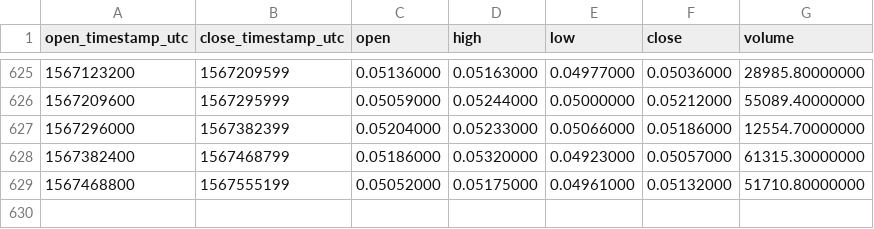
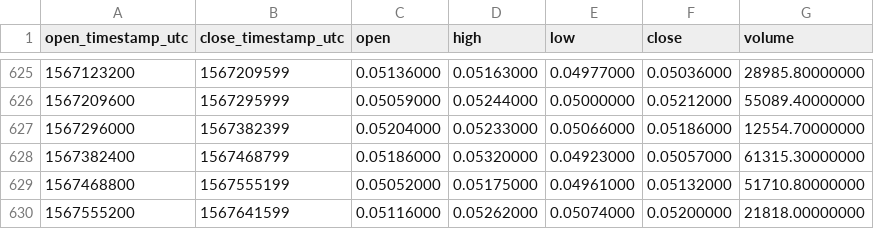
Before and after one commit to cryptobigbro/binance-WAVESBNB, a CSV file: binance-WAVESBNB-1d.csv, drawn as a sheet; only a part is shown, gaps mark what is left out.

```diff
--- a/binance-WAVESBNB-1d.csv
+++ b/binance-WAVESBNB-1d.csv
@@ -629 +629,2 @@ open_timestamp_utc,close_timestamp_utc,open,high,low,close,volume
 1567468800,1567555199,0.05052000,0.05175000,0.04961000,0.05132000,51710.80000000
+1567555200,1567641599,0.05116000,0.05262000,0.05074000,0.05200000,21818.00000000
```
Also changed, not shown: binance-WAVESBNB-1w.csv, 1 other file.
